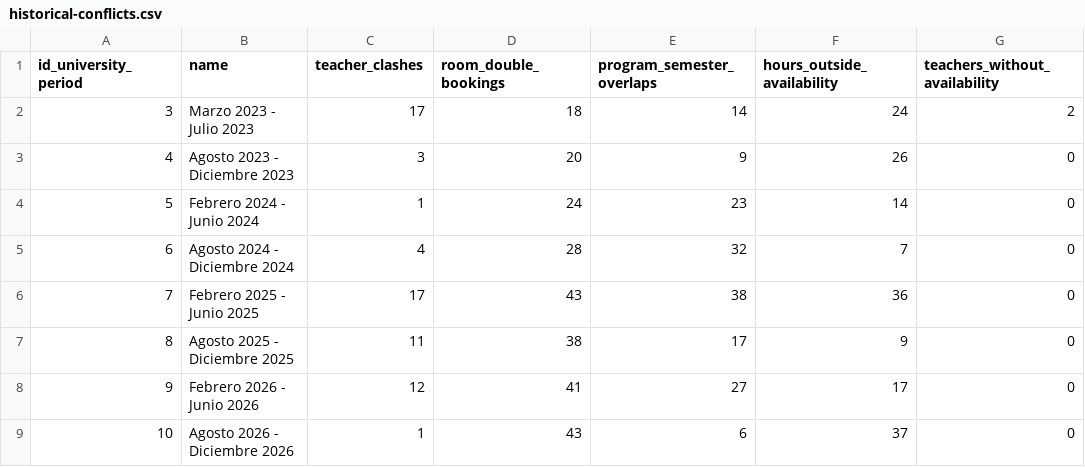
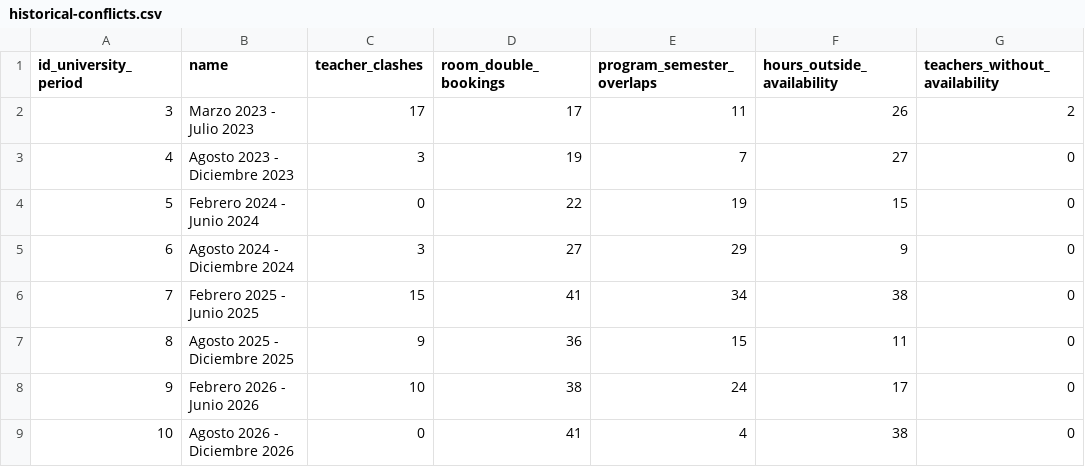
Before and after one commit to papers-data/classroom-assignment-replication, a CSV file: instances/historical-conflicts.csv, drawn as a sheet.

```diff
--- a/instances/historical-conflicts.csv
+++ b/instances/historical-conflicts.csv
@@ -1,9 +1,9 @@
 id_university_period,name,teacher_clashes,room_double_bookings,program_semester_overlaps,hours_outside_availability,teachers_without_availability
-3,Marzo 2023 - Julio 2023,17,18,14,24,2
-4,Agosto 2023 - Diciembre 2023,3,20,9,26,0
-5,Febrero 2024 - Junio 2024,1,24,23,14,0
-6,Agosto 2024 - Diciembre 2024,4,28,32,7,0
-7,Febrero 2025 - Junio 2025,17,43,38,36,0
-8,Agosto 2025 - Diciembre 2025,11,38,17,9,0
-9,Febrero 2026 - Junio 2026,12,41,27,17,0
-10,Agosto 2026 - Diciembre 2026,1,43,6,37,0
+3,Marzo 2023 - Julio 2023,17,17,11,26,2
+4,Agosto 2023 - Diciembre 2023,3,19,7,27,0
+5,Febrero 2024 - Junio 2024,0,22,19,15,0
+6,Agosto 2024 - Diciembre 2024,3,27,29,9,0
+7,Febrero 2025 - Junio 2025,15,41,34,38,0
+8,Agosto 2025 - Diciembre 2025,9,36,15,11,0
+9,Febrero 2026 - Junio 2026,10,38,24,17,0
+10,Agosto 2026 - Diciembre 2026,0,41,4,38,0
```
Also changed, not shown: data/model-vs-practice.csv, data/search-space.csv, 23 other files.
